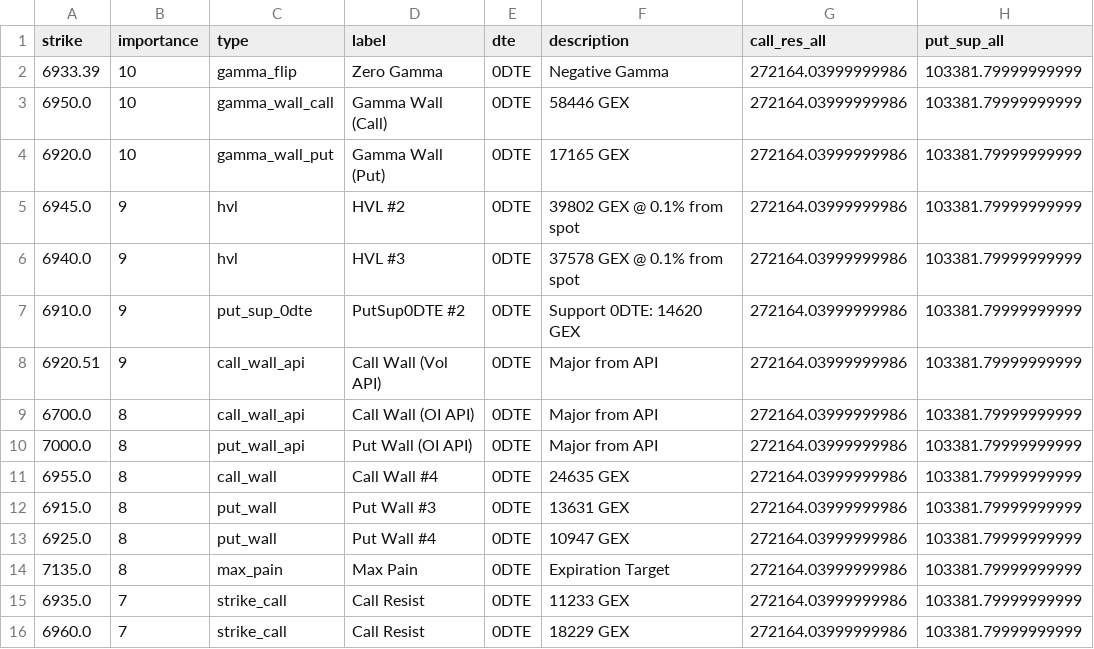
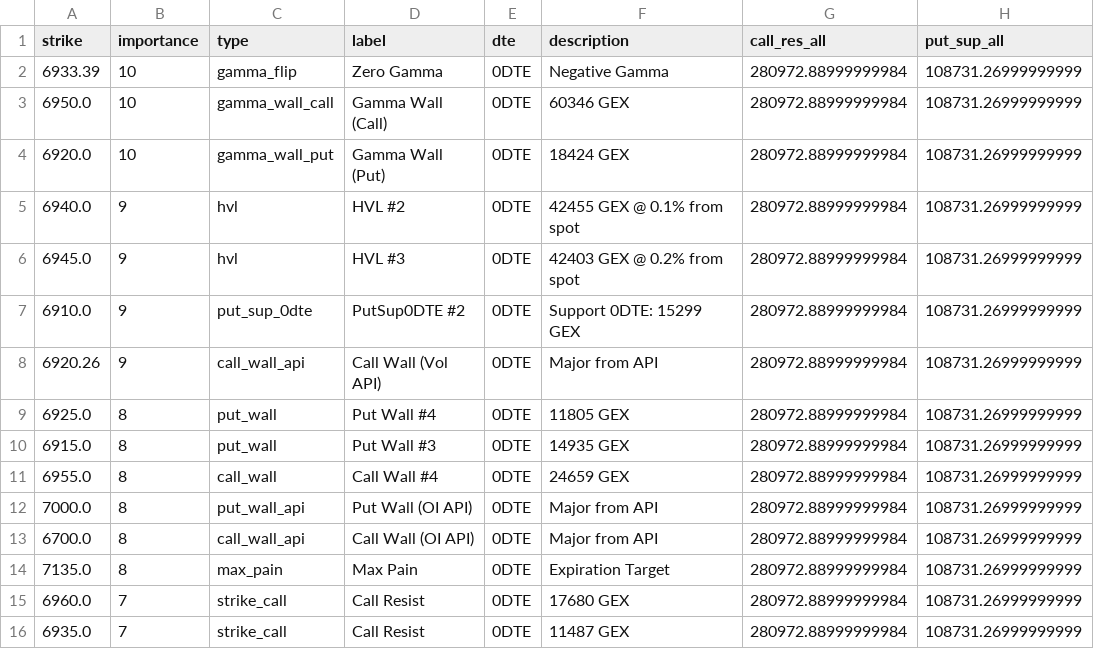
Before and after one commit to enzocosson/gex-levels-manual, a CSV file: es_gex_full.csv, drawn as a sheet; only a part is shown; the diff covers the shown part only.

```diff
--- a/es_gex_full.csv
+++ b/es_gex_full.csv
@@ -1,16 +1,16 @@
 strike,importance,type,label,dte,description,call_res_all,put_sup_all
-6933.39,10,gamma_flip,Zero Gamma,0DTE,Negative Gamma,272164.03999999986,103381.79999999999
-6950.0,10,gamma_wall_call,Gamma Wall (Call),0DTE,58446 GEX,272164.03999999986,103381.79999999999
-6920.0,10,gamma_wall_put,Gamma Wall (Put),0DTE,17165 GEX,272164.03999999986,103381.79999999999
-6945.0,9,hvl,HVL #2,0DTE,39802 GEX @ 0.1% from spot,272164.03999999986,103381.79999999999
-6940.0,9,hvl,HVL #3,0DTE,37578 GEX @ 0.1% from spot,272164.03999999986,103381.79999999999
-6910.0,9,put_sup_0dte,PutSup0DTE #2,0DTE,Support 0DTE: 14620 GEX,272164.03999999986,103381.79999999999
-6920.51,9,call_wall_api,Call Wall (Vol API),0DTE,Major from API,272164.03999999986,103381.79999999999
-6700.0,8,call_wall_api,Call Wall (OI API),0DTE,Major from API,272164.03999999986,103381.79999999999
-7000.0,8,put_wall_api,Put Wall (OI API),0DTE,Major from API,272164.03999999986,103381.79999999999
-6955.0,8,call_wall,Call Wall #4,0DTE,24635 GEX,272164.03999999986,103381.79999999999
-6915.0,8,put_wall,Put Wall #3,0DTE,13631 GEX,272164.03999999986,103381.79999999999
-6925.0,8,put_wall,Put Wall #4,0DTE,10947 GEX,272164.03999999986,103381.79999999999
-7135.0,8,max_pain,Max Pain,0DTE,Expiration Target,272164.03999999986,103381.79999999999
-6935.0,7,strike_call,Call Resist,0DTE,11233 GEX,272164.03999999986,103381.79999999999
-6960.0,7,strike_call,Call Resist,0DTE,18229 GEX,272164.03999999986,103381.79999999999
+6933.39,10,gamma_flip,Zero Gamma,0DTE,Negative Gamma,280972.88999999984,108731.26999999999
+6950.0,10,gamma_wall_call,Gamma Wall (Call),0DTE,60346 GEX,280972.88999999984,108731.26999999999
+6920.0,10,gamma_wall_put,Gamma Wall (Put),0DTE,18424 GEX,280972.88999999984,108731.26999999999
+6940.0,9,hvl,HVL #2,0DTE,42455 GEX @ 0.1% from spot,280972.88999999984,108731.26999999999
+6945.0,9,hvl,HVL #3,0DTE,42403 GEX @ 0.2% from spot,280972.88999999984,108731.26999999999
+6910.0,9,put_sup_0dte,PutSup0DTE #2,0DTE,Support 0DTE: 15299 GEX,280972.88999999984,108731.26999999999
+6920.26,9,call_wall_api,Call Wall (Vol API),0DTE,Major from API,280972.88999999984,108731.26999999999
+6925.0,8,put_wall,Put Wall #4,0DTE,11805 GEX,280972.88999999984,108731.26999999999
+6915.0,8,put_wall,Put Wall #3,0DTE,14935 GEX,280972.88999999984,108731.26999999999
+6955.0,8,call_wall,Call Wall #4,0DTE,24659 GEX,280972.88999999984,108731.26999999999
+7000.0,8,put_wall_api,Put Wall (OI API),0DTE,Major from API,280972.88999999984,108731.26999999999
+6700.0,8,call_wall_api,Call Wall (OI API),0DTE,Major from API,280972.88999999984,108731.26999999999
+7135.0,8,max_pain,Max Pain,0DTE,Expiration Target,280972.88999999984,108731.26999999999
+6960.0,7,strike_call,Call Resist,0DTE,17680 GEX,280972.88999999984,108731.26999999999
+6935.0,7,strike_call,Call Resist,0DTE,11487 GEX,280972.88999999984,108731.26999999999
```
Also changed, not shown: 1 added row, 1 removed row and 9 edited cells elsewhere in this file, es_gex_one.csv, es_gex_zero.csv, 4 other files.
